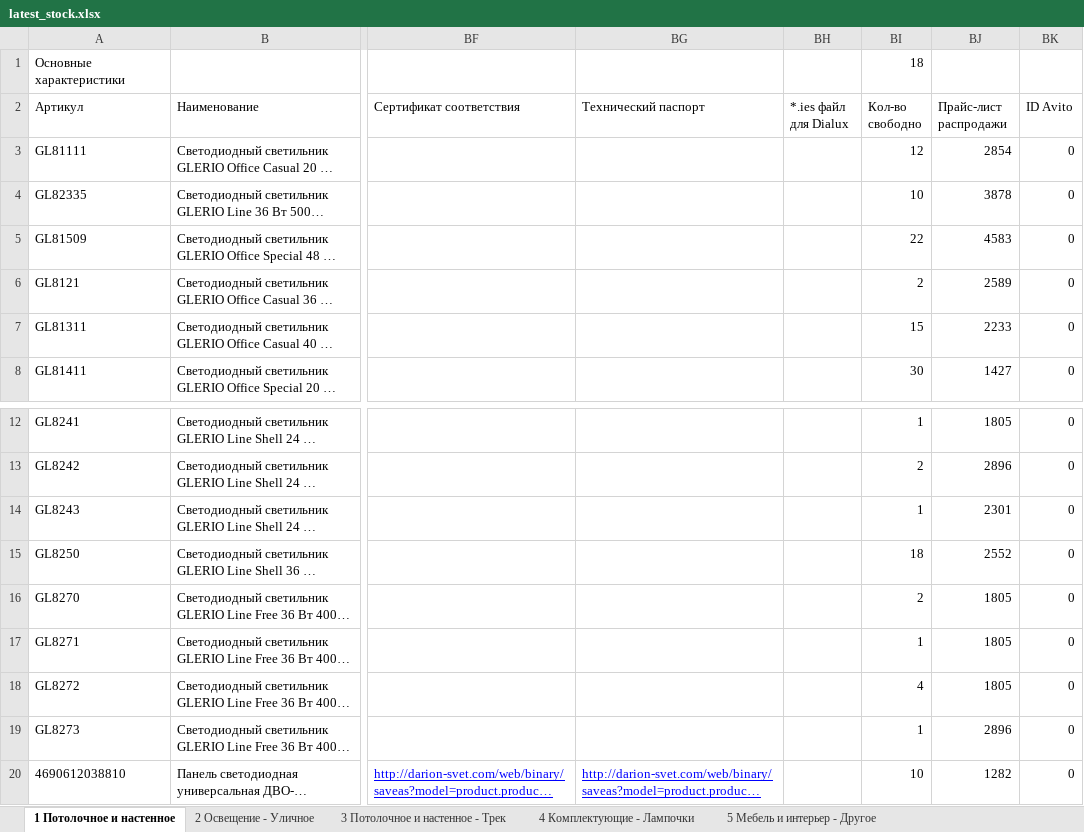
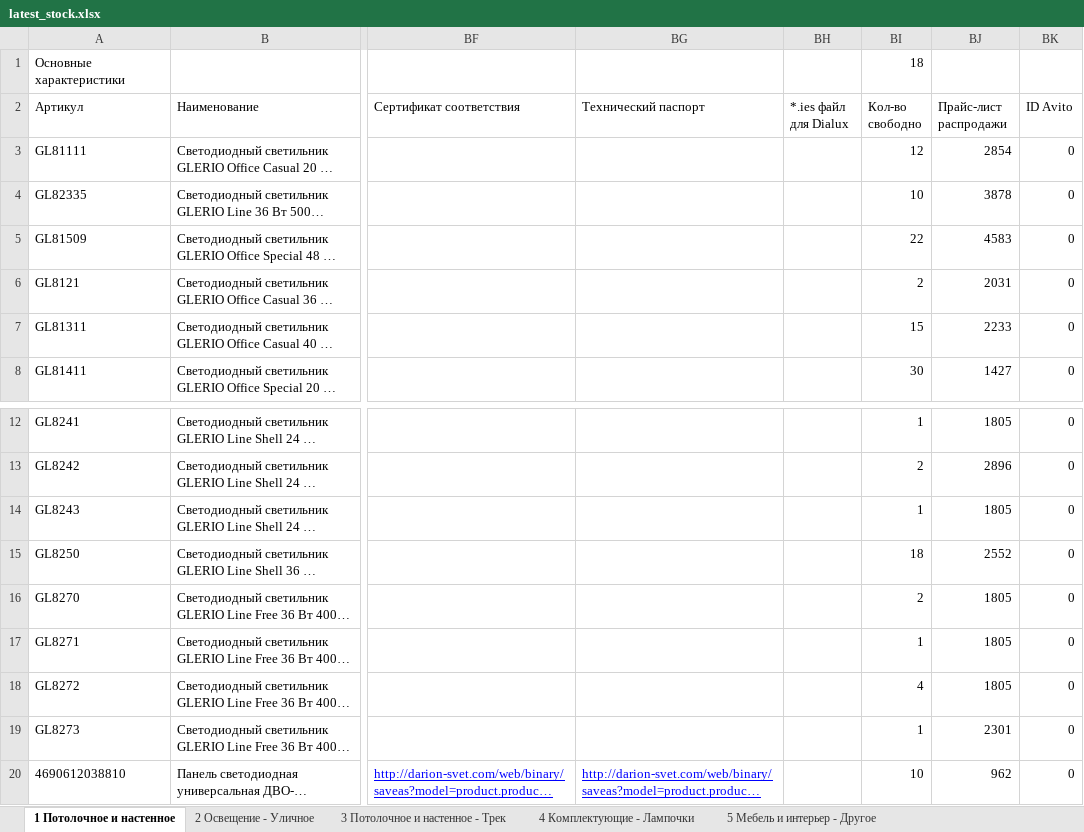
Before and after one commit to shortsfvps/darion-avito-feeds, an Excel workbook: data/latest_stock.xlsx, sheet 1 Потолочное и настенное, drawn as a sheet; only a part is shown, gaps mark what is left out; long unchanged cells end in …; values as stored, in another font and other column widths than the file's, no borders; charts and pictures not drawn; the diff names each change by its address in the sheet, - before the commit and + after, or states it on an @@ line.

```diff
--- a/data/latest_stock.xlsx (sheet 1 Потолочное и настенное)
+++ b/data/latest_stock.xlsx (sheet 1 Потолочное и настенное)
-BJ6 (Прайс-лист распродажи): 2589
+BJ6 (Прайс-лист распродажи): 2031
-BJ14 (Прайс-лист распродажи): 2301
+BJ14 (Прайс-лист распродажи): 1805
-BJ19 (Прайс-лист распродажи): 2896
+BJ19 (Прайс-лист распродажи): 2301
-BJ20 (Прайс-лист распродажи): 1282
+BJ20 (Прайс-лист распродажи): 962
```
Also changed, not shown: sheet Остатки СПБ запасы, 2 other files.
